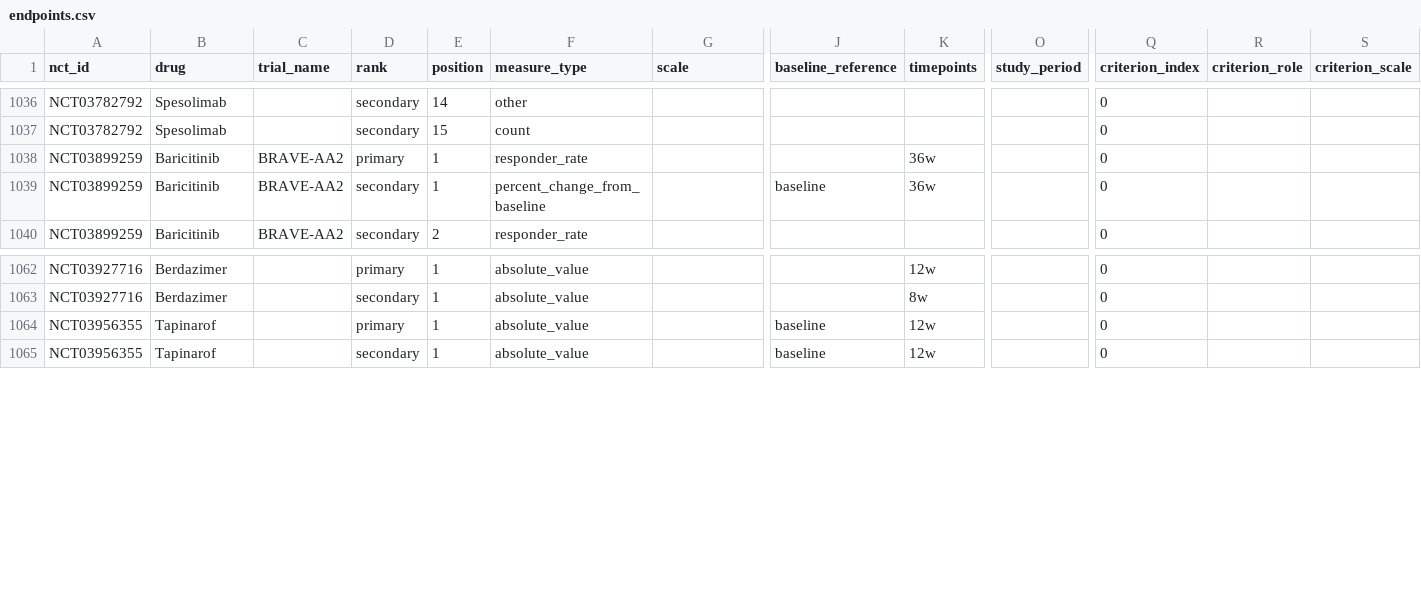
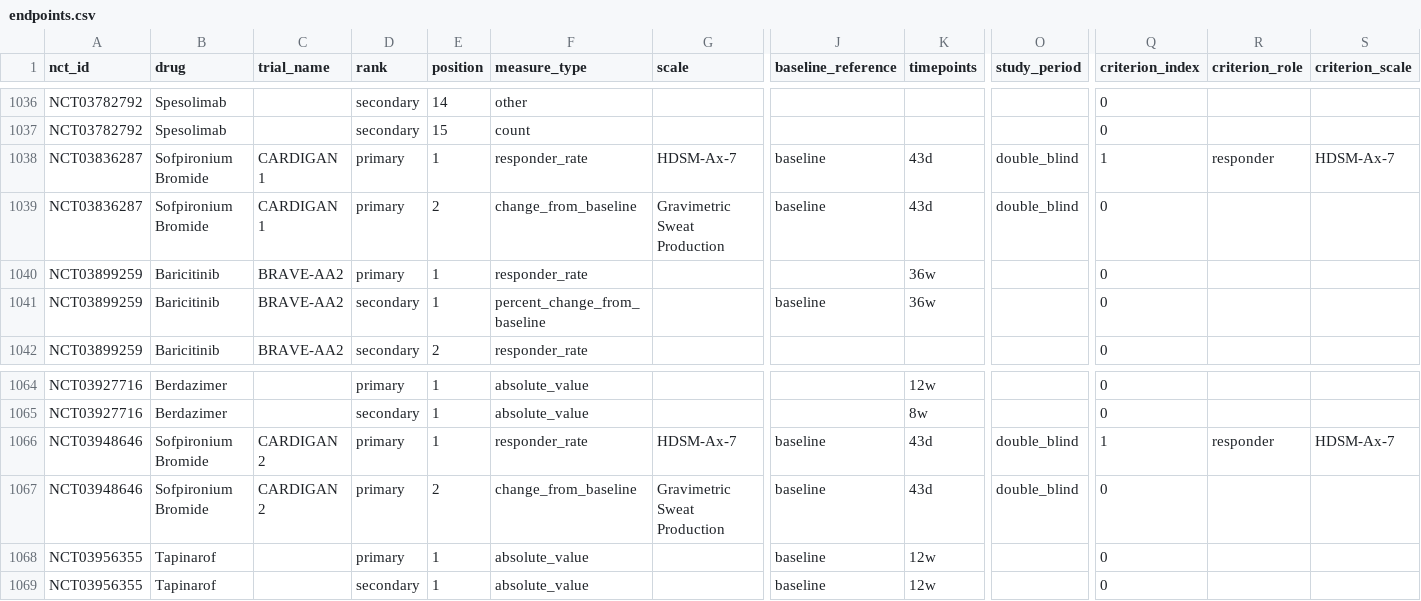
Before and after one commit to suvojit-0x55aa/derm-trial-atlas-data, a CSV file: endpoints.csv, drawn as a sheet; only a part is shown, gaps mark what is left out; rows hold the shown columns only; the diff names each change by its address in the sheet, - before the commit and + after, or states it on an @@ line.

```diff
--- a/endpoints.csv
+++ b/endpoints.csv
+row 1038: NCT03836287 | Sofpironium Bromide | CARDIGAN 1 | primary | 1 | responder_rate | HDSM-Ax-7 | baseline | 43d | double_blind | 1 | responder | HDSM-Ax-7
+row 1039: NCT03836287 | Sofpironium Bromide | CARDIGAN 1 | primary | 2 | change_from_baseline | Gravimetric Sweat Production | baseline | 43d | double_blind | 0
+row 1066: NCT03948646 | Sofpironium Bromide | CARDIGAN 2 | primary | 1 | responder_rate | HDSM-Ax-7 | baseline | 43d | double_blind | 1 | responder | HDSM-Ax-7
+row 1067: NCT03948646 | Sofpironium Bromide | CARDIGAN 2 | primary | 2 | change_from_baseline | Gravimetric Sweat Production | baseline | 43d | double_blind | 0
```
Also changed, not shown: adverse_event_rates.csv, severity_criteria.csv, 6 other files.
